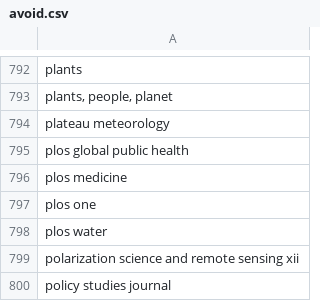
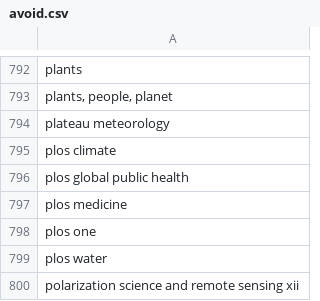
Before and after one commit to saswatanandi/paper-explorer-backend, a CSV file: data/databases/csv/avoid.csv, drawn as a sheet; only a part is shown, gaps mark what is left out; the shorter side is filled out with more unchanged rows.

```diff
--- a/data/databases/csv/avoid.csv
+++ b/data/databases/csv/avoid.csv
@@ -794,2 +794,3 @@ plants
 plateau meteorology
+plos climate
 plos global public health
```
Also changed, not shown: data/databases/csv/unique_paper_id.csv, 2 other files.
